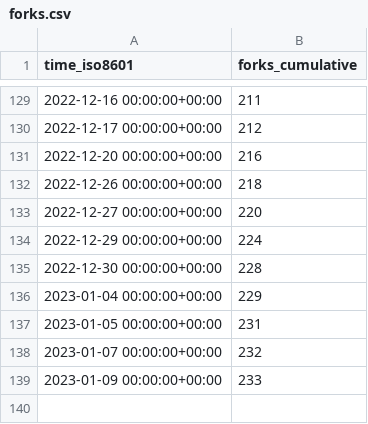
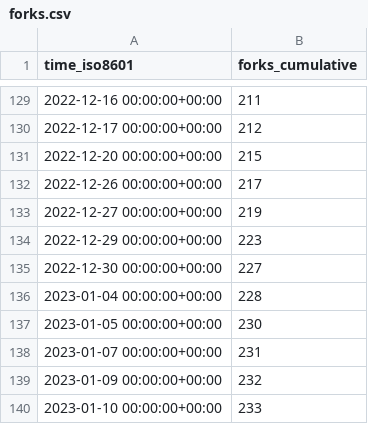
Before and after one commit to immich-app/immich, a CSV file: immich-app/immich/ghrs-data/forks.csv, drawn as a sheet; only a part is shown, gaps mark what is left out.

```diff
--- a/immich-app/immich/ghrs-data/forks.csv
+++ b/immich-app/immich/ghrs-data/forks.csv
@@ -130,10 +130,11 @@ time_iso8601,forks_cumulative
 2022-12-17 00:00:00+00:00,212
-2022-12-20 00:00:00+00:00,216
-2022-12-26 00:00:00+00:00,218
-2022-12-27 00:00:00+00:00,220
-2022-12-29 00:00:00+00:00,224
-2022-12-30 00:00:00+00:00,228
-2023-01-04 00:00:00+00:00,229
-2023-01-05 00:00:00+00:00,231
-2023-01-07 00:00:00+00:00,232
-2023-01-09 00:00:00+00:00,233
+2022-12-20 00:00:00+00:00,215
+2022-12-26 00:00:00+00:00,217
+2022-12-27 00:00:00+00:00,219
+2022-12-29 00:00:00+00:00,223
+2022-12-30 00:00:00+00:00,227
+2023-01-04 00:00:00+00:00,228
+2023-01-05 00:00:00+00:00,230
+2023-01-07 00:00:00+00:00,231
+2023-01-09 00:00:00+00:00,232
+2023-01-10 00:00:00+00:00,233
```
Also changed, not shown: immich-app/immich/ghrs-data/stargazers.csv.
